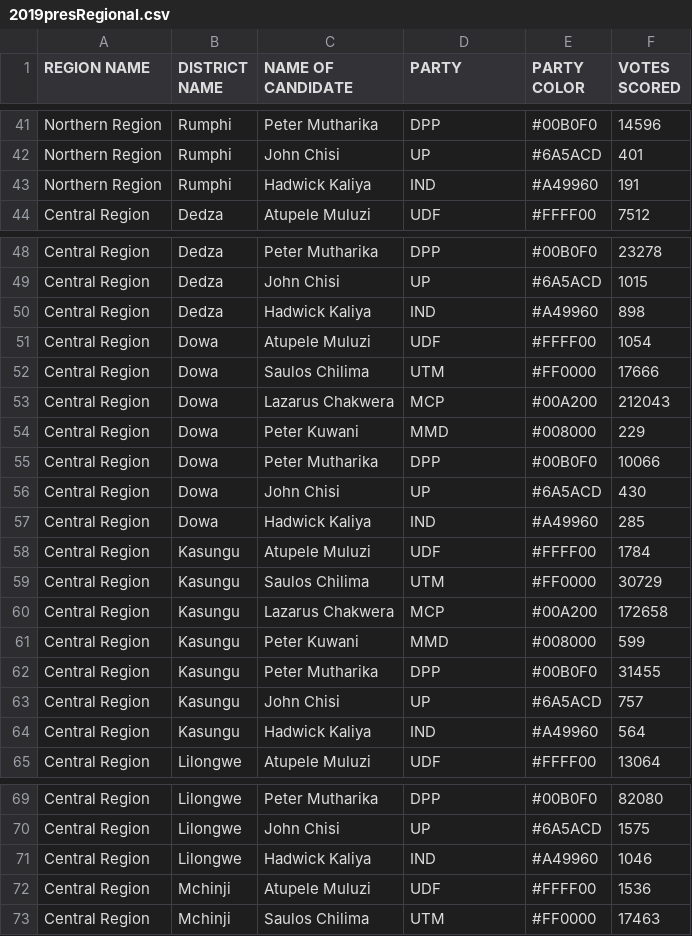
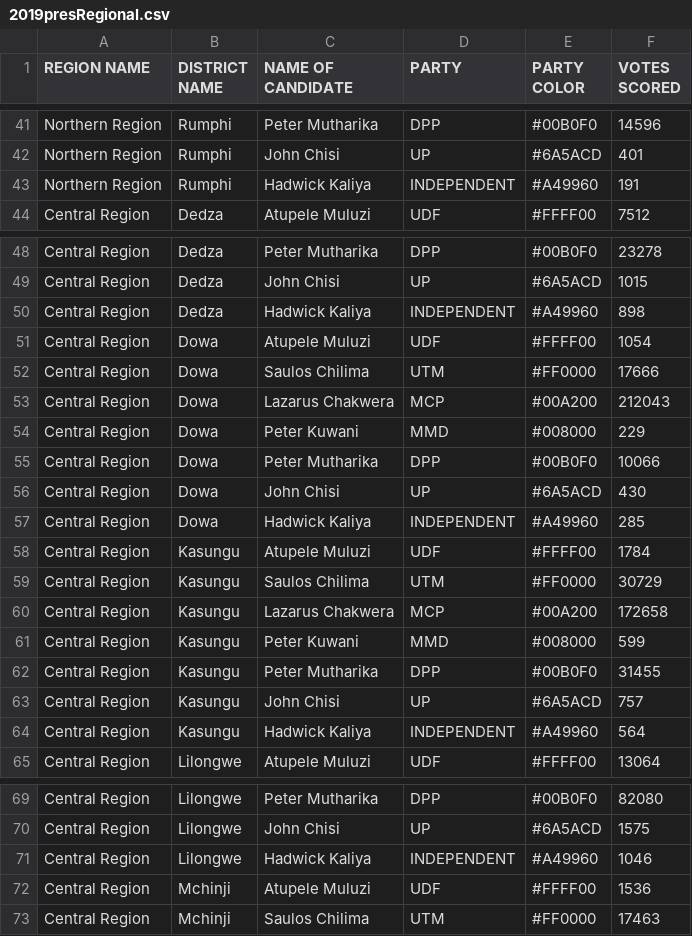
Before and after one commit to DanYankho/Equip-Election-Map-2.0, a CSV file: data/2019presRegional.csv, drawn as a sheet; only a part is shown, gaps mark what is left out; the diff covers the shown part only.

```diff
--- a/data/2019presRegional.csv
+++ b/data/2019presRegional.csv
@@ -42,3 +42,3 @@ Northern Region,Rumphi,Peter Mutharika,DPP,#00B0F0,14596
 Northern Region,Rumphi,John Chisi,UP,#6A5ACD,401
-Northern Region,Rumphi,Hadwick Kaliya,IND,#A49960,191
+Northern Region,Rumphi,Hadwick Kaliya,INDEPENDENT,#A49960,191
 Central Region,Dedza ,Atupele Muluzi,UDF,#FFFF00,7512
@@ -49,3 +49,3 @@ Central Region,Dedza ,Peter Mutharika,DPP,#00B0F0,23278
 Central Region,Dedza ,John Chisi,UP,#6A5ACD,1015
-Central Region,Dedza ,Hadwick Kaliya,IND,#A49960,898
+Central Region,Dedza ,Hadwick Kaliya,INDEPENDENT,#A49960,898
 Central Region,Dowa,Atupele Muluzi,UDF,#FFFF00,1054
@@ -56,3 +56,3 @@ Central Region,Dowa,Peter Mutharika,DPP,#00B0F0,10066
 Central Region,Dowa,John Chisi,UP,#6A5ACD,430
-Central Region,Dowa,Hadwick Kaliya,IND,#A49960,285
+Central Region,Dowa,Hadwick Kaliya,INDEPENDENT,#A49960,285
 Central Region,Kasungu,Atupele Muluzi,UDF,#FFFF00,1784
@@ -63,3 +63,3 @@ Central Region,Kasungu,Peter Mutharika,DPP,#00B0F0,31455
 Central Region,Kasungu,John Chisi,UP,#6A5ACD,757
-Central Region,Kasungu,Hadwick Kaliya,IND,#A49960,564
+Central Region,Kasungu,Hadwick Kaliya,INDEPENDENT,#A49960,564
 Central Region,Lilongwe ,Atupele Muluzi,UDF,#FFFF00,13064
@@ -70,3 +70,3 @@ Central Region,Lilongwe ,Peter Mutharika,DPP,#00B0F0,82080
 Central Region,Lilongwe ,John Chisi,UP,#6A5ACD,1575
-Central Region,Lilongwe ,Hadwick Kaliya,IND,#A49960,1046
+Central Region,Lilongwe ,Hadwick Kaliya,INDEPENDENT,#A49960,1046
 Central Region,Mchinji ,Atupele Muluzi,UDF,#FFFF00,1536
```
Also changed, not shown: 23 edited cells elsewhere in this file.
